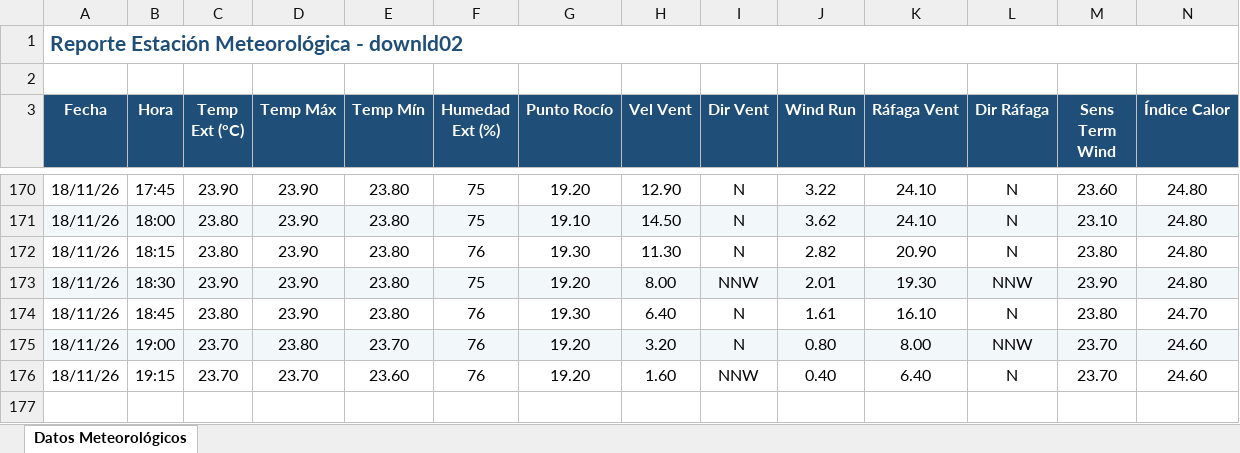
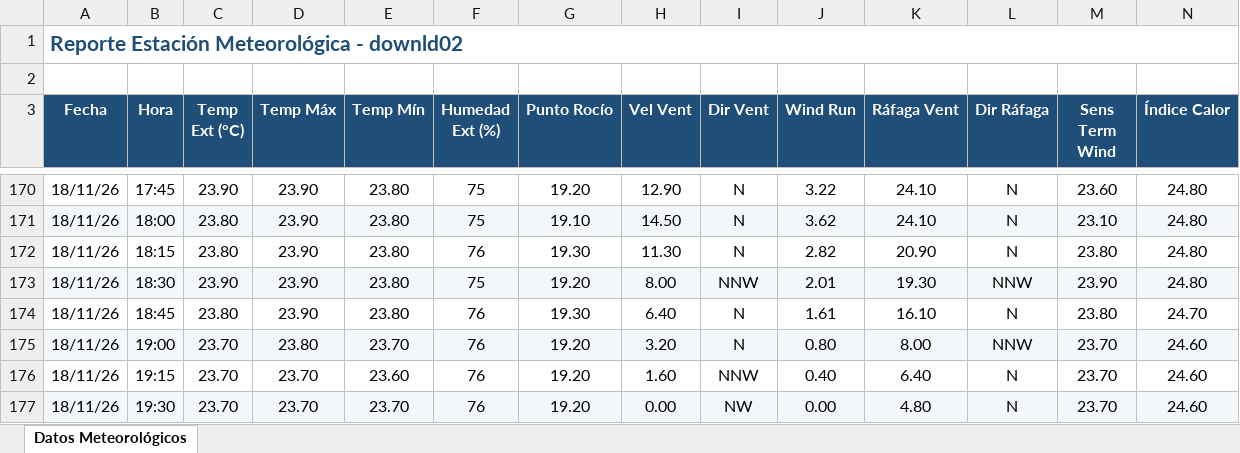
Before and after one commit to intasalta/ema_lajitas, an Excel workbook: downld02.xlsx, sheet Datos Meteorológicos, drawn as a sheet; only a part is shown, gaps mark what is left out; values as stored, in another font and other column widths than the file's, no borders; rows hold the shown columns only; the diff names each change by its address in the sheet, - before the commit and + after, or states it on an @@ line.

```diff
--- a/downld02.xlsx (sheet Datos Meteorológicos)
+++ b/downld02.xlsx (sheet Datos Meteorológicos)
+row 177: 18/11/26 | 19:30 | 23.70 | 23.70 | 23.70 | 76 | 19.20 | 0.00 | NW | 0.00 | 4.80 | N | 23.70 | 24.60
```
Also changed, not shown: downld08.xlsx, 2 other files.
